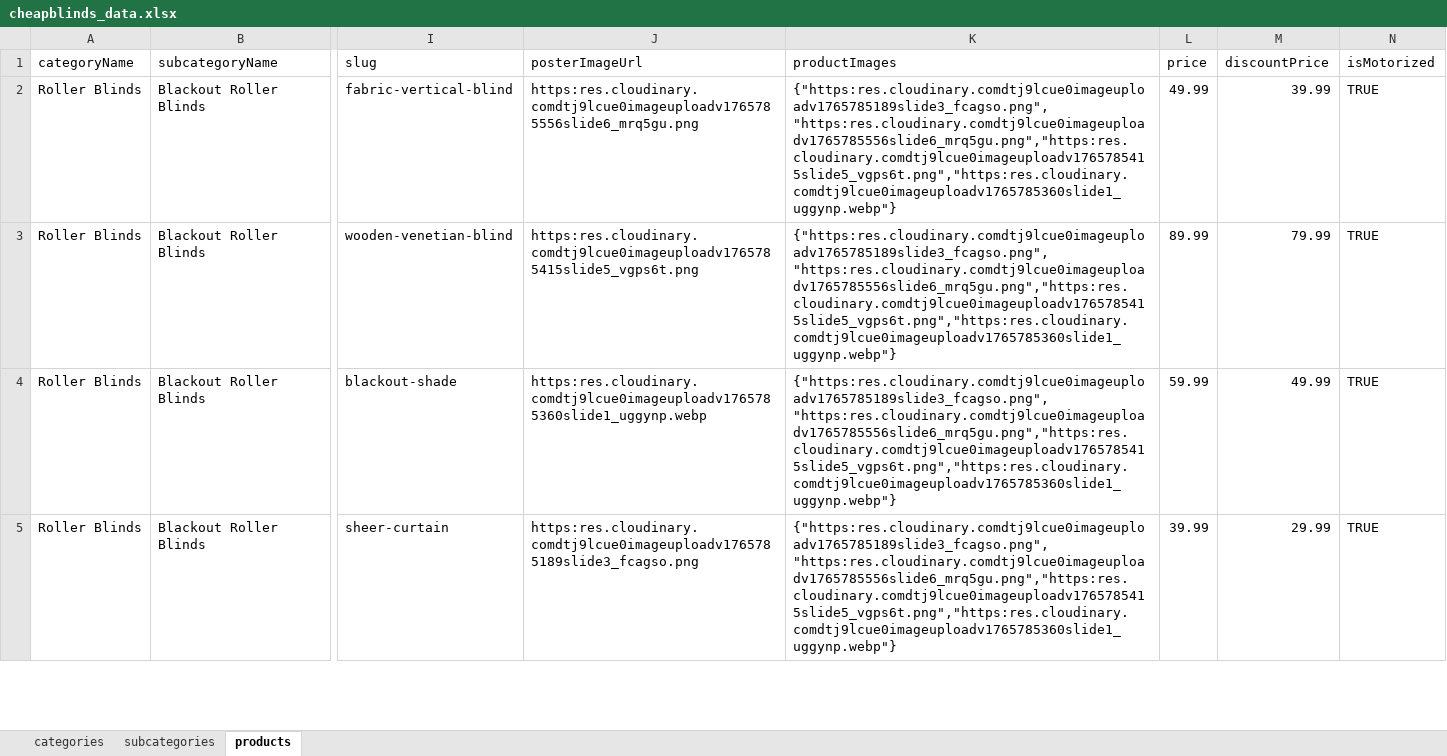
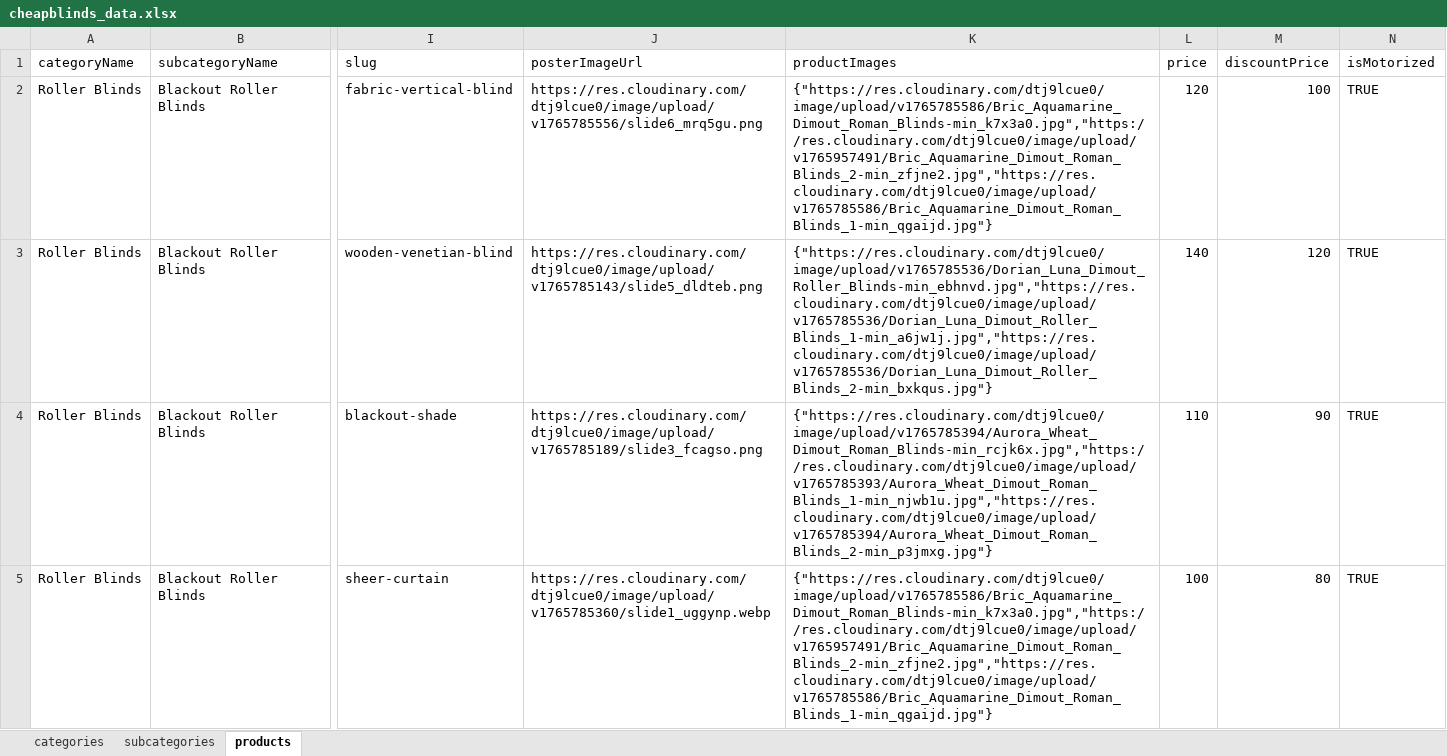
Before and after one commit to Team2Guys/cheapblinds-backend, an Excel workbook: prisma/seed/data/cheapblinds_data.xlsx, sheet products, drawn as a sheet; only a part is shown, gaps mark what is left out; values as stored, in another font and other column widths than the file's, no cell formats; charts and pictures and table styles not drawn; the diff covers the shown part only; the diff names each change by its address in the sheet, - before the commit and + after, or states it on an @@ line.

Commit message:
data file updated

```diff
--- a/prisma/seed/data/cheapblinds_data.xlsx (sheet products)
+++ b/prisma/seed/data/cheapblinds_data.xlsx (sheet products)
-J2 (posterImageUrl): https:res.cloudinary.comdtj9lcue0imageuploadv1765785556slide6_mrq5gu.png
+J2 (posterImageUrl): https://res.cloudinary.com/dtj9lcue0/image/upload/v1765785556/slide6_mrq5gu.png
-K2 (productImages): {"https:res.cloudinary.comdtj9lcue0imageuploadv1765785189slide3_fcagso.png", "https:res.cloudinary.comdtj9lcue0imageuploadv1765785556slide6_mrq5gu.png","https:res.cloudinary.comdtj9lcue0imageuploadv1765785415slide5_vgps6t.png","https:res.cloudinary.comdtj9lcue0imageuploadv1765785360slide1_uggynp.webp"}
+K2 (productImages): {"https://res.cloudinary.com/dtj9lcue0/image/upload/v1765785586/Bric_Aquamarine_Dimout_Roman_Blinds-min_k7x3a0.jpg","https://res.cloudinary.com/dtj9lcue0/image/upload/v1765957491/Bric_Aquamarine_Dimout_Roman_Blinds_2-min_zfjne2.jpg","https://res.cloudinary.com/dtj9lcue0/image/upload/v1765785586/Bric_Aquamarine_Dimout_Roman_Blinds_1-min_qgaijd.jpg"}
-L2 (price): 49.99
+L2 (price): 120
-M2 (discountPrice): 39.99
+M2 (discountPrice): 100
-J3 (posterImageUrl): https:res.cloudinary.comdtj9lcue0imageuploadv1765785415slide5_vgps6t.png
+J3 (posterImageUrl): https://res.cloudinary.com/dtj9lcue0/image/upload/v1765785143/slide5_dldteb.png
-K3 (productImages): {"https:res.cloudinary.comdtj9lcue0imageuploadv1765785189slide3_fcagso.png", "https:res.cloudinary.comdtj9lcue0imageuploadv1765785556slide6_mrq5gu.png","https:res.cloudinary.comdtj9lcue0imageuploadv1765785415slide5_vgps6t.png","https:res.cloudinary.comdtj9lcue0imageuploadv1765785360slide1_uggynp.webp"}
+K3 (productImages): {"https://res.cloudinary.com/dtj9lcue0/image/upload/v1765785536/Dorian_Luna_Dimout_Roller_Blinds-min_ebhnvd.jpg","https://res.cloudinary.com/dtj9lcue0/image/upload/v1765785536/Dorian_Luna_Dimout_Roller_Blinds_1-min_a6jw1j.jpg","https://res.cloudinary.com/dtj9lcue0/image/upload/v1765785536/Dorian_Luna_Dimout_Roller_Blinds_2-min_bxkqus.jpg"}
-L3 (price): 89.99
+L3 (price): 140
-M3 (discountPrice): 79.99
+M3 (discountPrice): 120
-J4 (posterImageUrl): https:res.cloudinary.comdtj9lcue0imageuploadv1765785360slide1_uggynp.webp
+J4 (posterImageUrl): https://res.cloudinary.com/dtj9lcue0/image/upload/v1765785189/slide3_fcagso.png
-K4 (productImages): {"https:res.cloudinary.comdtj9lcue0imageuploadv1765785189slide3_fcagso.png", "https:res.cloudinary.comdtj9lcue0imageuploadv1765785556slide6_mrq5gu.png","https:res.cloudinary.comdtj9lcue0imageuploadv1765785415slide5_vgps6t.png","https:res.cloudinary.comdtj9lcue0imageuploadv1765785360slide1_uggynp.webp"}
+K4 (productImages): {"https://res.cloudinary.com/dtj9lcue0/image/upload/v1765785394/Aurora_Wheat_Dimout_Roman_Blinds-min_rcjk6x.jpg","https://res.cloudinary.com/dtj9lcue0/image/upload/v1765785393/Aurora_Wheat_Dimout_Roman_Blinds_1-min_njwb1u.jpg","https://res.cloudinary.com/dtj9lcue0/image/upload/v1765785394/Aurora_Wheat_Dimout_Roman_Blinds_2-min_p3jmxg.jpg"}
-L4 (price): 59.99
+L4 (price): 110
-M4 (discountPrice): 49.99
+M4 (discountPrice): 90
-J5 (posterImageUrl): https:res.cloudinary.comdtj9lcue0imageuploadv1765785189slide3_fcagso.png
+J5 (posterImageUrl): https://res.cloudinary.com/dtj9lcue0/image/upload/v1765785360/slide1_uggynp.webp
-K5 (productImages): {"https:res.cloudinary.comdtj9lcue0imageuploadv1765785189slide3_fcagso.png", "https:res.cloudinary.comdtj9lcue0imageuploadv1765785556slide6_mrq5gu.png","https:res.cloudinary.comdtj9lcue0imageuploadv1765785415slide5_vgps6t.png","https:res.cloudinary.comdtj9lcue0imageuploadv1765785360slide1_uggynp.webp"}
+K5 (productImages): {"https://res.cloudinary.com/dtj9lcue0/image/upload/v1765785586/Bric_Aquamarine_Dimout_Roman_Blinds-min_k7x3a0.jpg","https://res.cloudinary.com/dtj9lcue0/image/upload/v1765957491/Bric_Aquamarine_Dimout_Roman_Blinds_2-min_zfjne2.jpg","https://res.cloudinary.com/dtj9lcue0/image/upload/v1765785586/Bric_Aquamarine_Dimout_Roman_Blinds_1-min_qgaijd.jpg"}
-L5 (price): 39.99
+L5 (price): 100
-M5 (discountPrice): 29.99
+M5 (discountPrice): 80
```
Also changed, not shown: 208 edited cells elsewhere in this sheet, sheet subcategories, sheet categories, cell formats.
